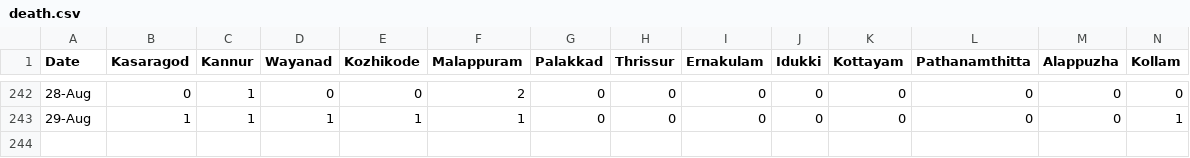
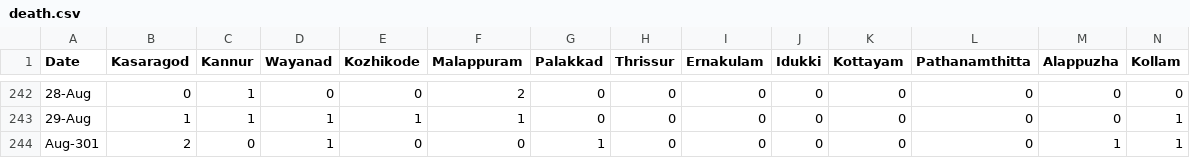
Before and after one commit to N-eeraj/covid_19_data, a CSV file: death.csv, drawn as a sheet; only a part is shown, gaps mark what is left out; rows hold the shown columns only; the diff names each change by its address in the sheet, - before the commit and + after, or states it on an @@ line.

```diff
--- a/death.csv
+++ b/death.csv
+row 244: Aug-301 | 2 | 0 | 1 | 0 | 0 | 1 | 0 | 0 | 0 | 0 | 0 | 1 | 1
```
Also changed, not shown: positive.csv, recovery.csv.
